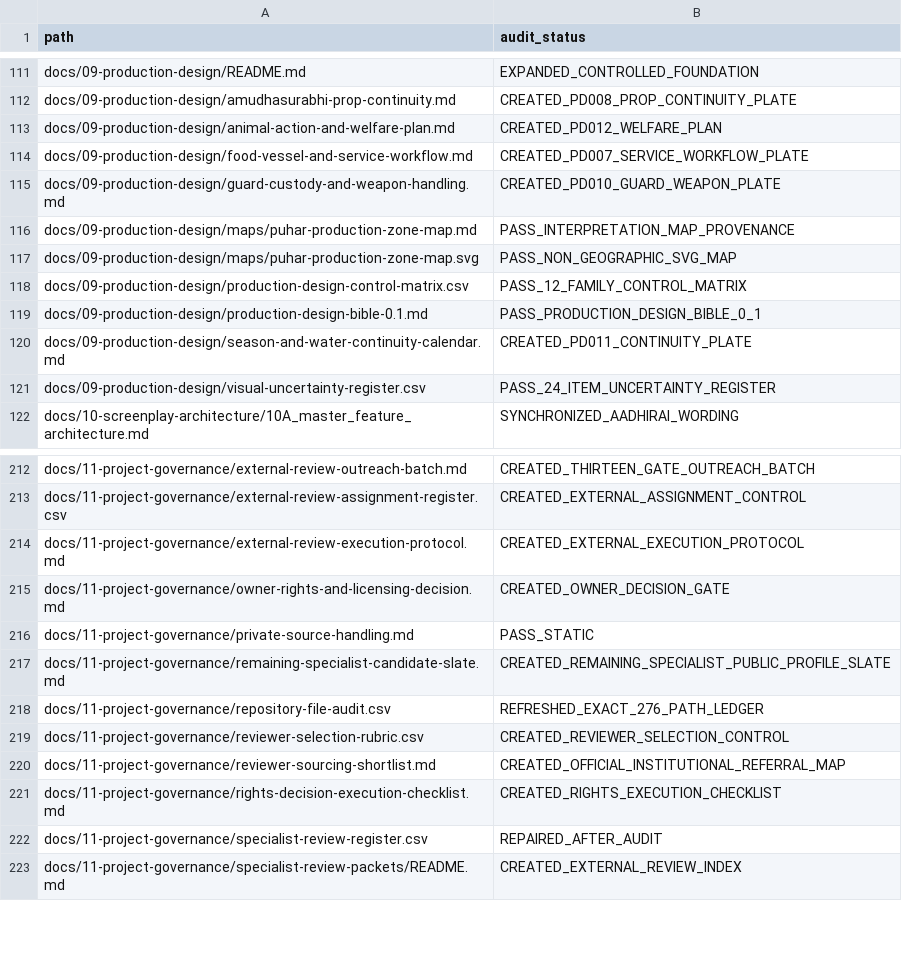
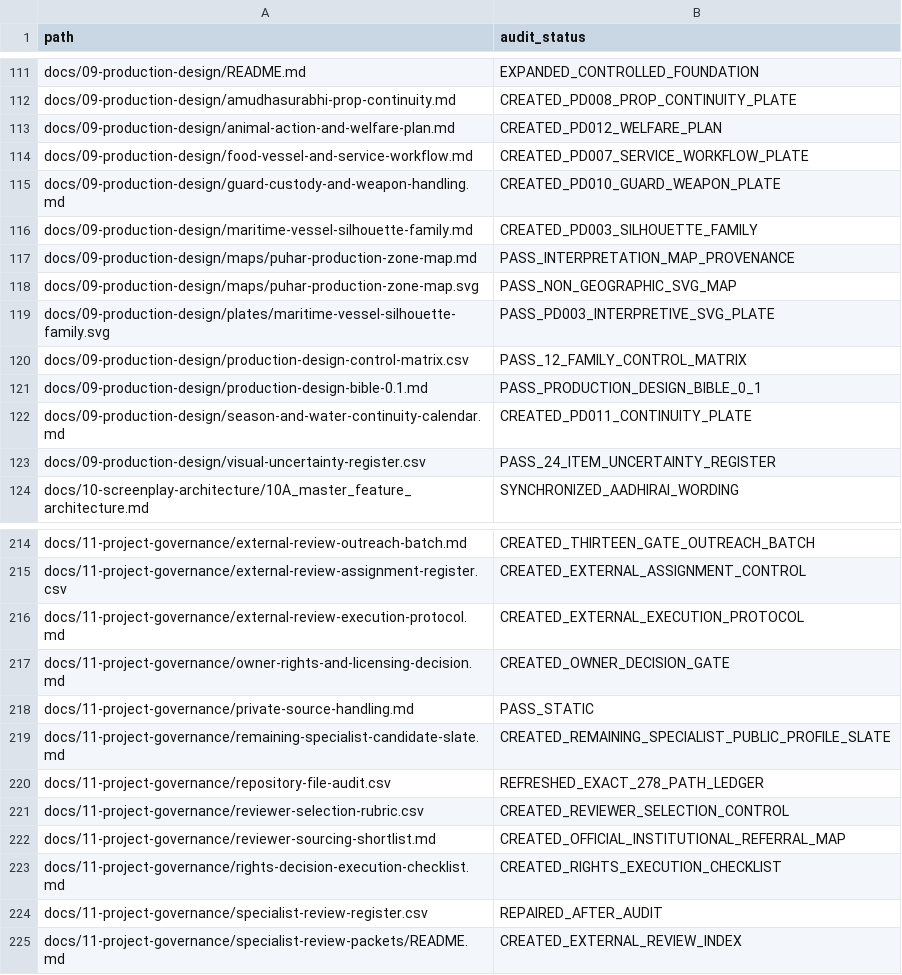
Before and after one commit to pugazg/manimekalai-cinematic-adaptation, a CSV file: docs/11-project-governance/repository-file-audit.csv, drawn as a sheet; only a part is shown, gaps mark what is left out.

Commit message:
Add maritime vessel silhouette family

```diff
--- a/docs/11-project-governance/repository-file-audit.csv
+++ b/docs/11-project-governance/repository-file-audit.csv
@@ -115,4 +115,6 @@ docs/09-production-design/food-vessel-and-service-workflow.md,CREATED_PD007_SERV
 docs/09-production-design/guard-custody-and-weapon-handling.md,CREATED_PD010_GUARD_WEAPON_PLATE
+docs/09-production-design/maritime-vessel-silhouette-family.md,CREATED_PD003_SILHOUETTE_FAMILY
 docs/09-production-design/maps/puhar-production-zone-map.md,PASS_INTERPRETATION_MAP_PROVENANCE
 docs/09-production-design/maps/puhar-production-zone-map.svg,PASS_NON_GEOGRAPHIC_SVG_MAP
+docs/09-production-design/plates/maritime-vessel-silhouette-family.svg,PASS_PD003_INTERPRETIVE_SVG_PLATE
 docs/09-production-design/production-design-control-matrix.csv,PASS_12_FAMILY_CONTROL_MATRIX
@@ -217,3 +219,3 @@ docs/11-project-governance/private-source-handling.md,PASS_STATIC
 docs/11-project-governance/remaining-specialist-candidate-slate.md,CREATED_REMAINING_SPECIALIST_PUBLIC_PROFILE_SLATE
-docs/11-project-governance/repository-file-audit.csv,REFRESHED_EXACT_276_PATH_LEDGER
+docs/11-project-governance/repository-file-audit.csv,REFRESHED_EXACT_278_PATH_LEDGER
 docs/11-project-governance/reviewer-selection-rubric.csv,CREATED_REVIEWER_SELECTION_CONTROL
```
Also changed, not shown: docs/09-production-design/production-design-control-matrix.csv, 9 other files.
